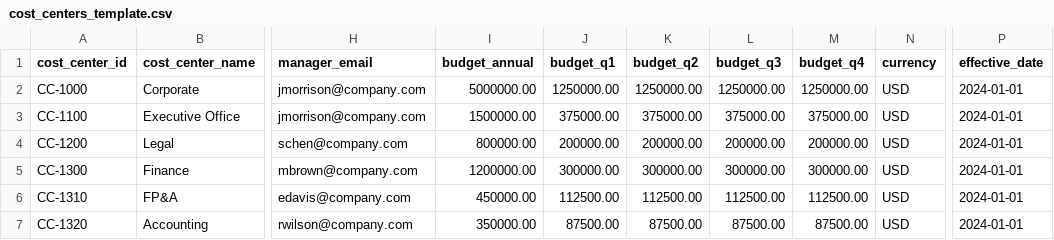
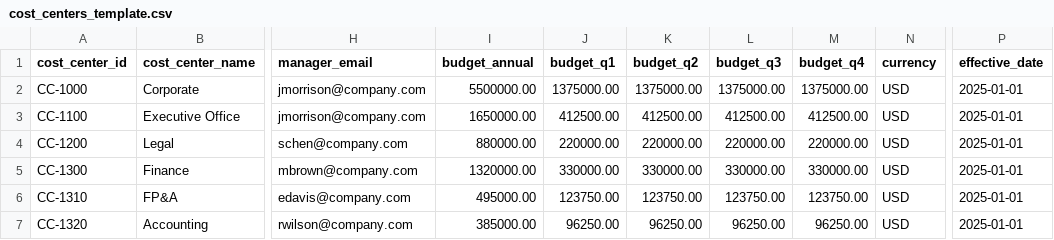
Before and after one commit to ramachanderraja/Project-Aether-Enterprise, a CSV file: docs/templates/cost_centers_template.csv, drawn as a sheet; only a part is shown, gaps mark what is left out; the diff covers the shown part only; the diff names each change by its address in the sheet, - before the commit and + after, or states it on an @@ line.

```diff
--- a/docs/templates/cost_centers_template.csv
+++ b/docs/templates/cost_centers_template.csv
-I2 (budget_annual): 5000000.00
+I2 (budget_annual): 5500000.00
-J2 (budget_q1): 1250000.00
+J2 (budget_q1): 1375000.00
-K2 (budget_q2): 1250000.00
+K2 (budget_q2): 1375000.00
-L2 (budget_q3): 1250000.00
+L2 (budget_q3): 1375000.00
-M2 (budget_q4): 1250000.00
+M2 (budget_q4): 1375000.00
-P2:P7 (effective_date): 2024-01-01
+P2:P7 (effective_date): 2025-01-01
-I3 (budget_annual): 1500000.00
+I3 (budget_annual): 1650000.00
-J3 (budget_q1): 375000.00
+J3 (budget_q1): 412500.00
-K3 (budget_q2): 375000.00
+K3 (budget_q2): 412500.00
-L3 (budget_q3): 375000.00
+L3 (budget_q3): 412500.00
-M3 (budget_q4): 375000.00
+M3 (budget_q4): 412500.00
-I4 (budget_annual): 800000.00
+I4 (budget_annual): 880000.00
-J4 (budget_q1): 200000.00
+J4 (budget_q1): 220000.00
-K4 (budget_q2): 200000.00
+K4 (budget_q2): 220000.00
-L4 (budget_q3): 200000.00
+L4 (budget_q3): 220000.00
-M4 (budget_q4): 200000.00
+M4 (budget_q4): 220000.00
-I5 (budget_annual): 1200000.00
+I5 (budget_annual): 1320000.00
-J5 (budget_q1): 300000.00
+J5 (budget_q1): 330000.00
-K5 (budget_q2): 300000.00
+K5 (budget_q2): 330000.00
-L5 (budget_q3): 300000.00
+L5 (budget_q3): 330000.00
-M5 (budget_q4): 300000.00
+M5 (budget_q4): 330000.00
-I6 (budget_annual): 450000.00
+I6 (budget_annual): 495000.00
-J6 (budget_q1): 112500.00
+J6 (budget_q1): 123750.00
-K6 (budget_q2): 112500.00
+K6 (budget_q2): 123750.00
-L6 (budget_q3): 112500.00
+L6 (budget_q3): 123750.00
-M6 (budget_q4): 112500.00
+M6 (budget_q4): 123750.00
-I7 (budget_annual): 350000.00
+I7 (budget_annual): 385000.00
-J7 (budget_q1): 87500.00
+J7 (budget_q1): 96250.00
-K7 (budget_q2): 87500.00
+K7 (budget_q2): 96250.00
-L7 (budget_q3): 87500.00
+L7 (budget_q3): 96250.00
-M7 (budget_q4): 87500.00
+M7 (budget_q4): 96250.00
```
Also changed, not shown: 144 edited cells elsewhere in this file, docs/templates/costs_template.csv, docs/templates/deals_template.csv, 7 other files.
